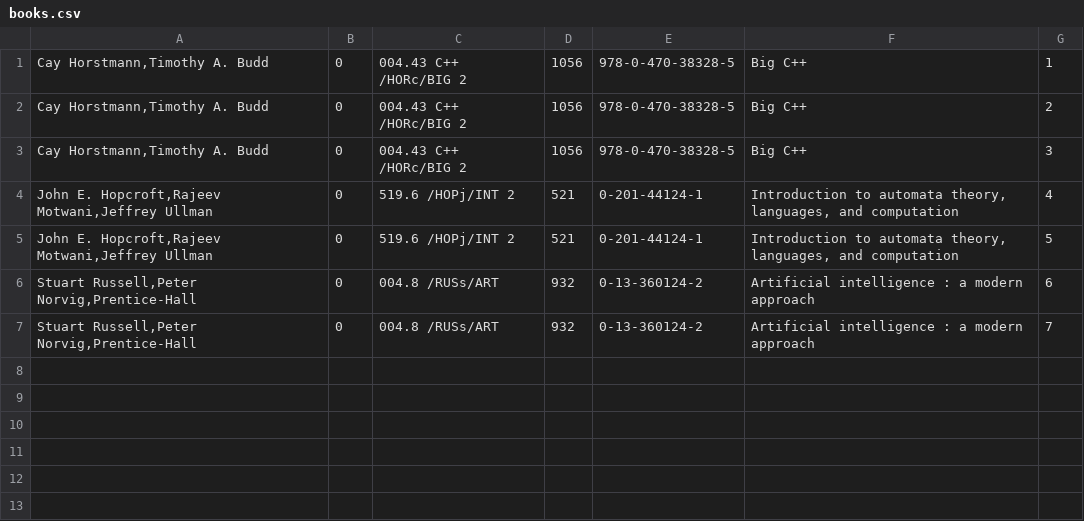
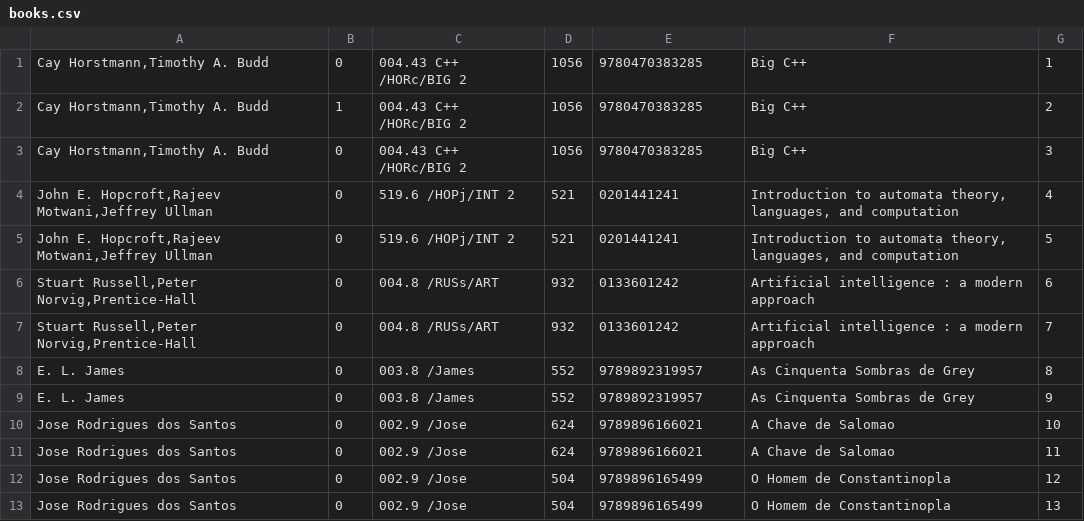
Before and after one commit to ei12134/library, a CSV file: doc/csv/books.csv, drawn as a sheet.

Commit message:
partialMatchSearch & editBooks fixed

```diff
--- a/doc/csv/books.csv
+++ b/doc/csv/books.csv
@@ -1,7 +1,13 @@
-Cay Horstmann,Timothy A. Budd;0;004.43 C++ /HORc/BIG 2;1056;978-0-470-38328-5;Big C++;1
-Cay Horstmann,Timothy A. Budd;0;004.43 C++ /HORc/BIG 2;1056;978-0-470-38328-5;Big C++;2
-Cay Horstmann,Timothy A. Budd;0;004.43 C++ /HORc/BIG 2;1056;978-0-470-38328-5;Big C++;3
-John E. Hopcroft,Rajeev Motwani,Jeffrey Ullman;0;519.6 /HOPj/INT 2;521;0-201-44124-1;Introduction to automata theory, languages, and computation;4
-John E. Hopcroft,Rajeev Motwani,Jeffrey Ullman;0;519.6 /HOPj/INT 2;521;0-201-44124-1;Introduction to automata theory, languages, and computation;5
-Stuart Russell,Peter Norvig,Prentice-Hall;0;004.8 /RUSs/ART;932;0-13-360124-2;Artificial intelligence : a modern approach;6
-Stuart Russell,Peter Norvig,Prentice-Hall;0;004.8 /RUSs/ART;932;0-13-360124-2;Artificial intelligence : a modern approach;7
+Cay Horstmann,Timothy A. Budd;0;004.43 C++ /HORc/BIG 2;1056;9780470383285;Big C++;1
+Cay Horstmann,Timothy A. Budd;1;004.43 C++ /HORc/BIG 2;1056;9780470383285;Big C++;2
+Cay Horstmann,Timothy A. Budd;0;004.43 C++ /HORc/BIG 2;1056;9780470383285;Big C++;3
+John E. Hopcroft,Rajeev Motwani,Jeffrey Ullman;0;519.6 /HOPj/INT 2;521;0201441241;Introduction to automata theory, languages, and computation;4
+John E. Hopcroft,Rajeev Motwani,Jeffrey Ullman;0;519.6 /HOPj/INT 2;521;0201441241;Introduction to automata theory, languages, and computation;5
+Stuart Russell,Peter Norvig,Prentice-Hall;0;004.8 /RUSs/ART;932;0133601242;Artificial intelligence : a modern approach;6
+Stuart Russell,Peter Norvig,Prentice-Hall;0;004.8 /RUSs/ART;932;0133601242;Artificial intelligence : a modern approach;7
+E. L. James;0;003.8 /James;552;9789892319957;As Cinquenta Sombras de Grey;8
+E. L. James;0;003.8 /James;552;9789892319957;As Cinquenta Sombras de Grey;9
+Jose Rodrigues dos Santos;0;002.9 /Jose;624;9789896166021;A Chave de Salomao;10
+Jose Rodrigues dos Santos;0;002.9 /Jose;624;9789896166021;A Chave de Salomao;11
+Jose Rodrigues dos Santos;0;002.9 /Jose;504;9789896165499;O Homem de Constantinopla;12
+Jose Rodrigues dos Santos;0;002.9 /Jose;504;9789896165499;O Homem de Constantinopla;13
```
Also changed, not shown: 3 other files.
